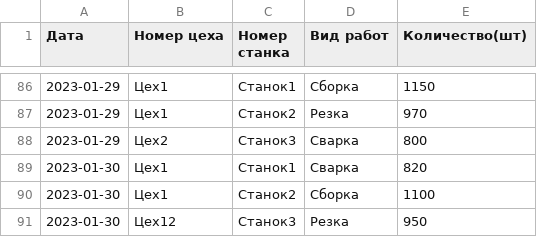
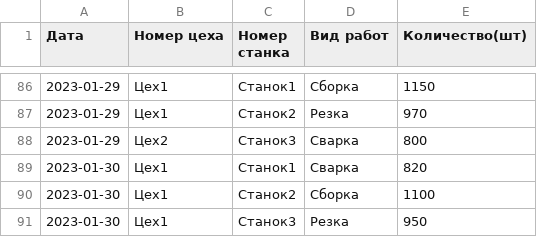
Before and after one commit to Artem34343512/dashboard-analysis-of-production-activity, a CSV file: productionactivity.csv, drawn as a sheet; only a part is shown, gaps mark what is left out.

Commit message:
Add files via upload

```diff
--- a/productionactivity.csv
+++ b/productionactivity.csv
@@ -90,2 +90,2 @@
 2023-01-30,Цех1,Станок2,Сборка,1100
-2023-01-30,Цех12,Станок3,Резка,950
+2023-01-30,Цех1,Станок3,Резка,950
```
